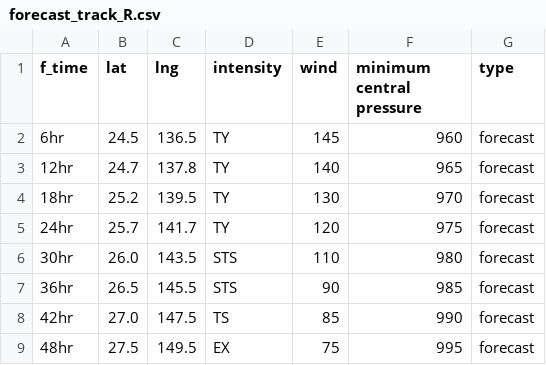
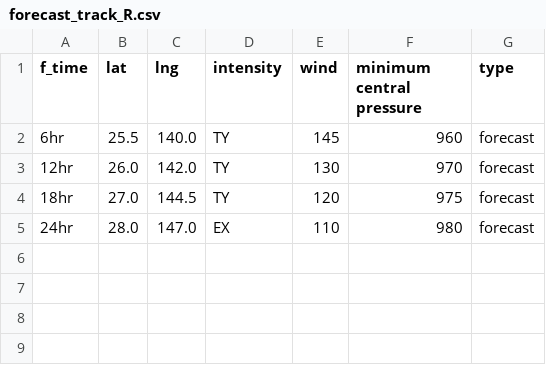
Before and after one commit to zax41006-bot/TC-Track, a CSV file: forecast_track_R.csv, drawn as a sheet.

Commit message:
Update forecast_track_R.csv

```diff
--- a/forecast_track_R.csv
+++ b/forecast_track_R.csv
@@ -1,9 +1,5 @@
 f_time,lat,lng,intensity,wind,minimum central pressure,type
-6hr,24.5,136.5,TY,145,960,forecast
-12hr,24.7,137.8,TY,140,965,forecast
-18hr,25.2,139.5,TY,130,970,forecast
-24hr,25.7,141.7,TY,120,975,forecast
-30hr,26.0,143.5,STS,110,980,forecast
-36hr,26.5,145.5,STS,90,985,forecast
-42hr,27.0,147.5,TS,85,990,forecast
-48hr,27.5,149.5,EX,75,995,forecast
+6hr,25.5,140.0,TY,145,960,forecast
+12hr,26.0,142.0,TY,130,970,forecast
+18hr,27.0,144.5,TY,120,975,forecast
+24hr,28.0,147.0,EX,110,980,forecast
```
